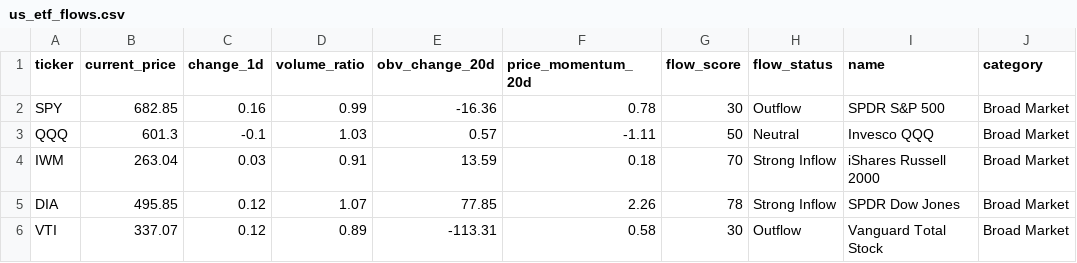
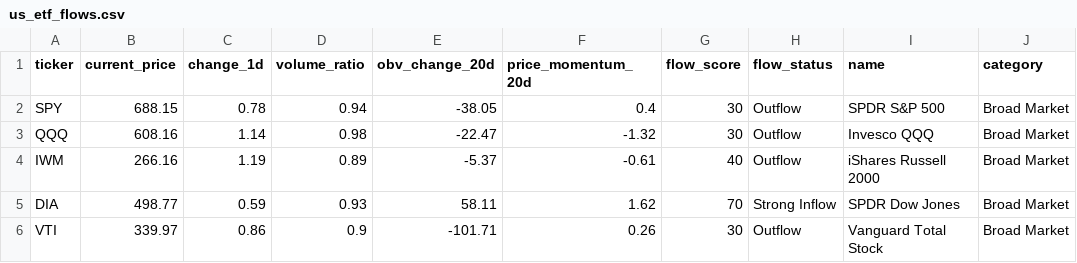
Before and after one commit to taewook486/DashBoard, a CSV file: us_market/us_etf_flows.csv, drawn as a sheet; only a part is shown; the diff covers the shown part only.

```diff
--- a/us_market/us_etf_flows.csv
+++ b/us_market/us_etf_flows.csv
@@ -1,6 +1,6 @@
 ticker,current_price,change_1d,volume_ratio,obv_change_20d,price_momentum_20d,flow_score,flow_status,name,category
-SPY,682.85,0.16,0.99,-16.36,0.78,30,Outflow,SPDR S&P 500,Broad Market
-QQQ,601.3,-0.1,1.03,0.57,-1.11,50,Neutral,Invesco QQQ,Broad Market
-IWM,263.04,0.03,0.91,13.59,0.18,70,Strong Inflow,iShares Russell 2000,Broad Market
-DIA,495.85,0.12,1.07,77.85,2.26,78,Strong Inflow,SPDR Dow Jones,Broad Market
-VTI,337.07,0.12,0.89,-113.31,0.58,30,Outflow,Vanguard Total Stock,Broad Market
+SPY,688.15,0.78,0.94,-38.05,0.4,30,Outflow,SPDR S&P 500,Broad Market
+QQQ,608.16,1.14,0.98,-22.47,-1.32,30,Outflow,Invesco QQQ,Broad Market
+IWM,266.16,1.19,0.89,-5.37,-0.61,40,Outflow,iShares Russell 2000,Broad Market
+DIA,498.77,0.59,0.93,58.11,1.62,70,Strong Inflow,SPDR Dow Jones,Broad Market
+VTI,339.97,0.86,0.9,-101.71,0.26,30,Outflow,Vanguard Total Stock,Broad Market
```
Also changed, not shown: 108 edited cells elsewhere in this file, 7 other files.
